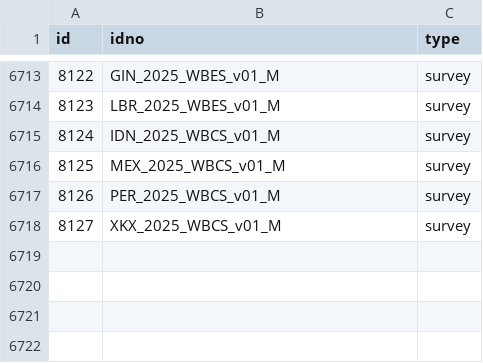
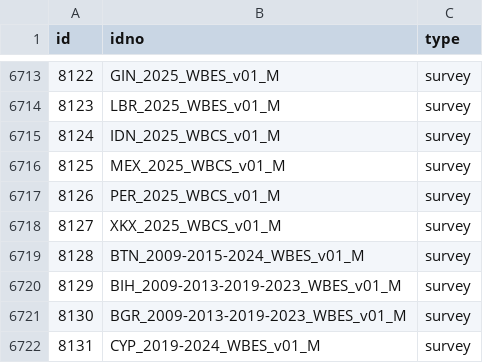
Before and after one commit to belisards/mdl_collector, a CSV file: data/world_bank/metadata.csv, drawn as a sheet; only a part is shown, gaps mark what is left out.

```diff
--- a/data/world_bank/metadata.csv
+++ b/data/world_bank/metadata.csv
@@ -6718 +6718,5 @@ id,idno,type
 8127,XKX_2025_WBCS_v01_M,survey
+8128,BTN_2009-2015-2024_WBES_v01_M,survey
+8129,BIH_2009-2013-2019-2023_WBES_v01_M,survey
+8130,BGR_2009-2013-2019-2023_WBES_v01_M,survey
+8131,CYP_2019-2024_WBES_v01_M,survey
```
